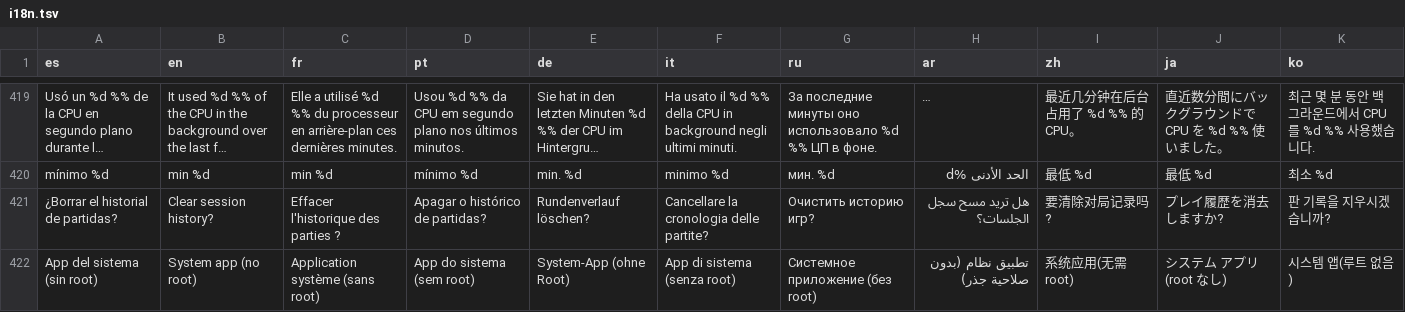
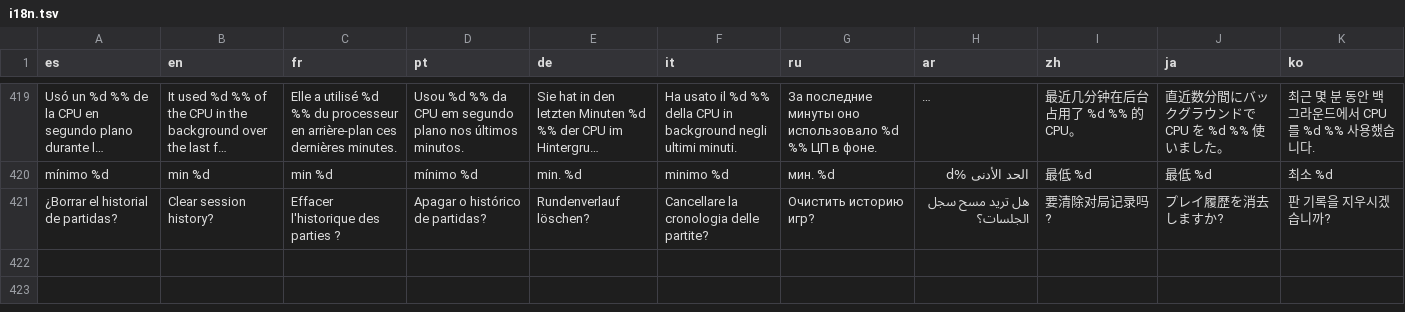
Before and after one commit to kevxngg/monitor-root, a TSV file: app/src/main/assets/i18n.tsv, drawn as a sheet; only a part is shown, gaps mark what is left out; long unchanged cells end in ….

Commit message:
Retirar la edición de sistema para ROMs
Monitor vuelve a distribuirse solo como la app normal con root: se eliminan la variante system, la carpeta rom (incluidas las claves de prueba de AOSP), su compilación y firma en el flujo y la sección para desarrolladores de ROMs de los README.

```diff
--- a/app/src/main/assets/i18n.tsv
+++ b/app/src/main/assets/i18n.tsv
@@ -421,2 +421 @@ mínimo %d	min %d	min %d	mínimo %d	min. %d	minimo %d	мин. %d	الحد الأ
 ¿Borrar el historial de partidas?	Clear session history?	Effacer l'historique des parties ?	Apagar o histórico de partidas?	Rundenverlauf löschen?	Cancellare la cronologia delle partite?	Очистить историю игр?	هل تريد مسح سجل الجلسات؟	要清除对局记录吗?	プレイ履歴を消去しますか?	판 기록을 지우시겠습니까?
-App del sistema (sin root)	System app (no root)	Application système (sans root)	App do sistema (sem root)	System-App (ohne Root)	App di sistema (senza root)	Системное приложение (без root)	تطبيق نظام (بدون صلاحية جذر)	系统应用(无需 root)	システム アプリ (root なし)	시스템 앱(루트 없음)
```
Also changed, not shown: 19 other files.
